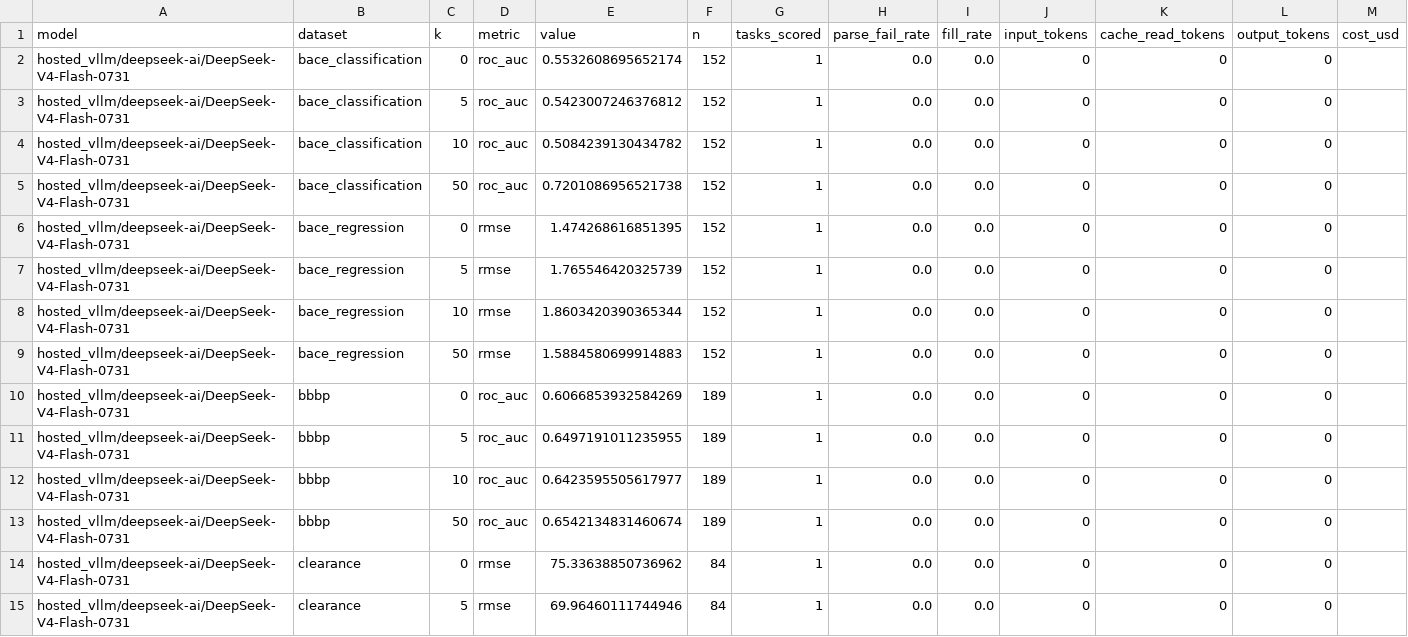
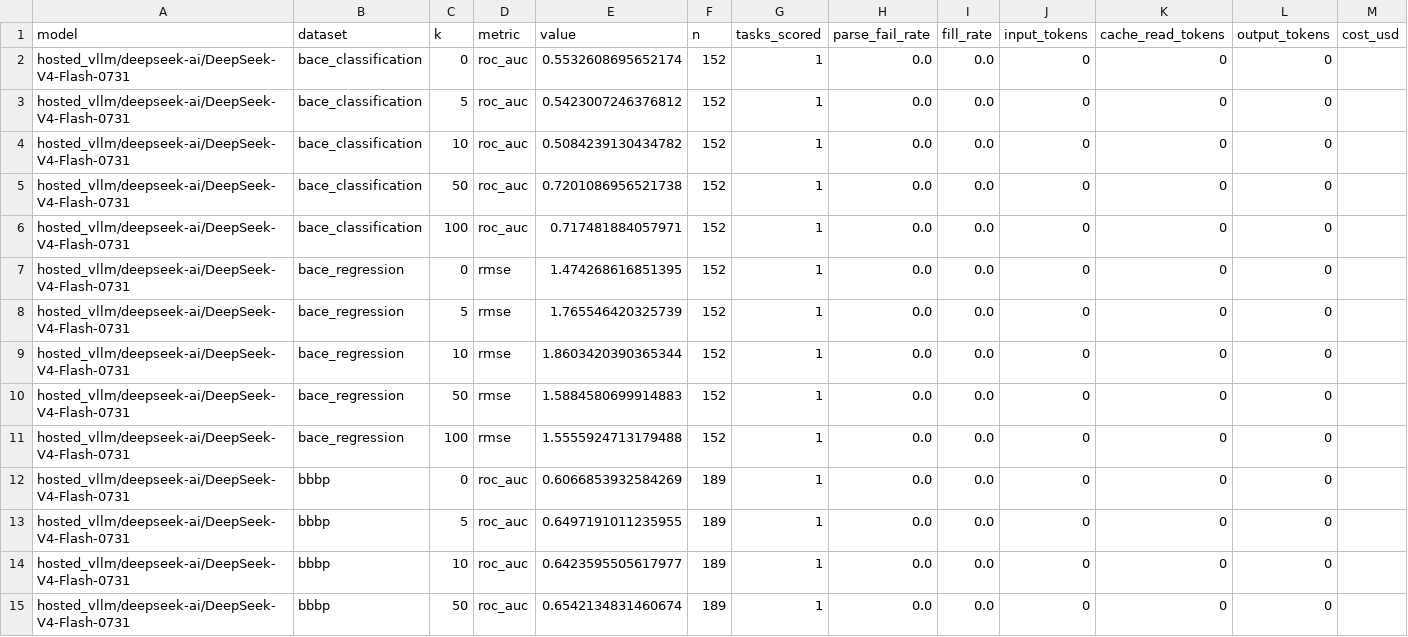
Before and after one commit to Harindhar10/DeepRetro, a CSV file: results/molnet_deepseek/DeepSeek-V4-Flash-0731/metrics.csv, drawn as a sheet; only a part is shown; the shorter side is filled out with more unchanged rows; the diff covers the shown part only.

Commit message:
deepseek v4 k=100 results

```diff
--- a/results/molnet_deepseek/DeepSeek-V4-Flash-0731/metrics.csv
+++ b/results/molnet_deepseek/DeepSeek-V4-Flash-0731/metrics.csv
@@ -5,2 +5,3 @@ hosted_vllm/deepseek-ai/DeepSeek-V4-Flash-0731,bace_classification,10,roc_auc,0.
 hosted_vllm/deepseek-ai/DeepSeek-V4-Flash-0731,bace_classification,50,roc_auc,0.7201086956521738,152,1,0.0,0.0,0,0,0,
+hosted_vllm/deepseek-ai/DeepSeek-V4-Flash-0731,bace_classification,100,roc_auc,0.717481884057971,152,1,0.0,0.0,0,0,0,
 hosted_vllm/deepseek-ai/DeepSeek-V4-Flash-0731,bace_regression,0,rmse,1.474268616851395,152,1,0.0,0.0,0,0,0,
@@ -9,2 +10,3 @@ hosted_vllm/deepseek-ai/DeepSeek-V4-Flash-0731,bace_regression,10,rmse,1.8603420
 hosted_vllm/deepseek-ai/DeepSeek-V4-Flash-0731,bace_regression,50,rmse,1.5884580699914883,152,1,0.0,0.0,0,0,0,
+hosted_vllm/deepseek-ai/DeepSeek-V4-Flash-0731,bace_regression,100,rmse,1.5555924713179488,152,1,0.0,0.0,0,0,0,
 hosted_vllm/deepseek-ai/DeepSeek-V4-Flash-0731,bbbp,0,roc_auc,0.6066853932584269,189,1,0.0,0.0,0,0,0,
```
Also changed, not shown: 9 added rows elsewhere in this file, 2 other files.
